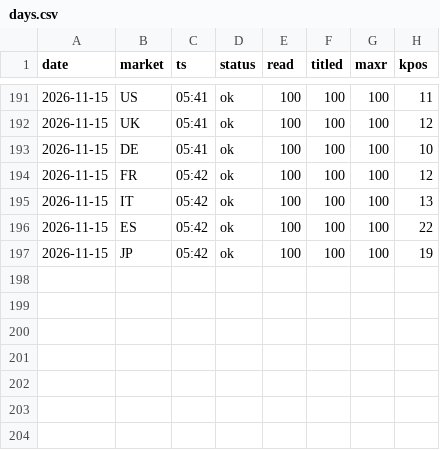
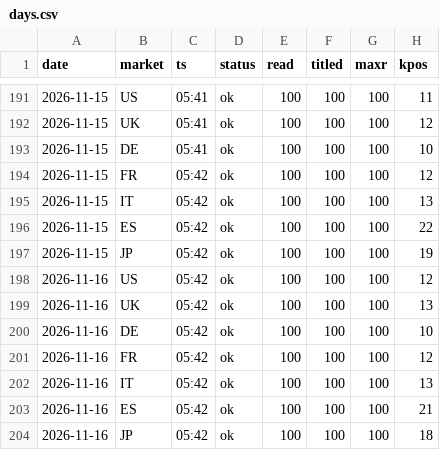
Before and after one commit to dayyyline-lgtm/coverage-dashboard, a CSV file: amazon-beauty-tracker/data/lists/days.csv, drawn as a sheet; only a part is shown, gaps mark what is left out; the diff names each change by its address in the sheet, - before the commit and + after, or states it on an @@ line.

```diff
--- a/amazon-beauty-tracker/data/lists/days.csv
+++ b/amazon-beauty-tracker/data/lists/days.csv
+row 198: 2026-11-16 | US | 05:42 | ok | 100 | 100 | 100 | 12
+row 199: 2026-11-16 | UK | 05:42 | ok | 100 | 100 | 100 | 13
+row 200: 2026-11-16 | DE | 05:42 | ok | 100 | 100 | 100 | 10
+row 201: 2026-11-16 | FR | 05:42 | ok | 100 | 100 | 100 | 12
+row 202: 2026-11-16 | IT | 05:42 | ok | 100 | 100 | 100 | 13
+row 203: 2026-11-16 | ES | 05:42 | ok | 100 | 100 | 100 | 21
+row 204: 2026-11-16 | JP | 05:42 | ok | 100 | 100 | 100 | 18
```
Also changed, not shown: amazon-beauty-tracker/data/lists/2026-11.csv, amazon-beauty-tracker/data/subcat/days.csv, 6 other files.
